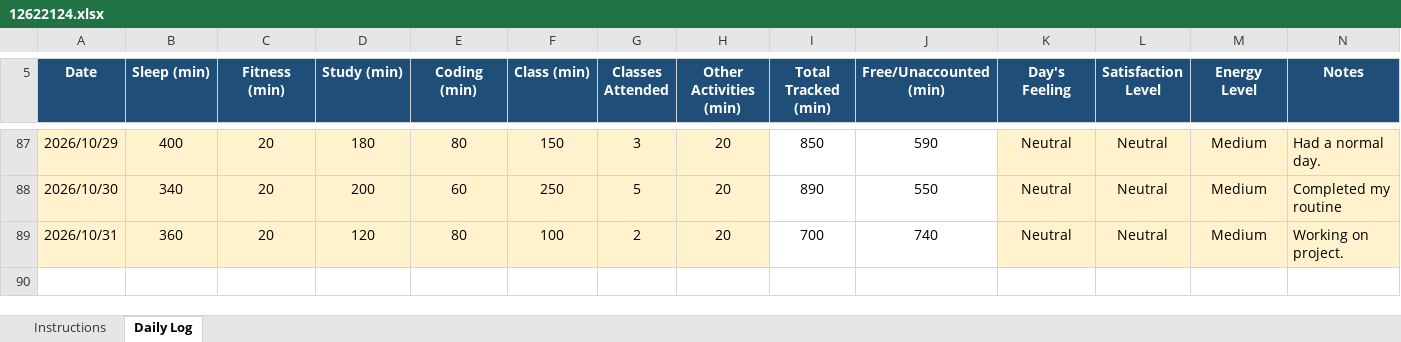
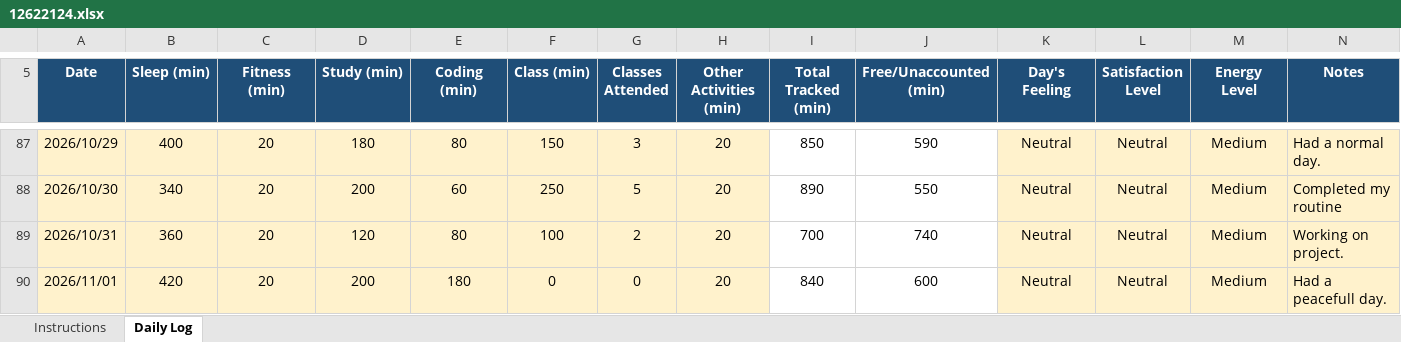
Before and after one commit to sejalthakur541-collab/CAP776, an Excel workbook: 12622124.xlsx, sheet Daily Log, drawn as a sheet; only a part is shown, gaps mark what is left out; values as stored, in another font and other column widths than the file's, no borders; conditional formats not drawn; the diff names each change by its address in the sheet, - before the commit and + after, or states it on an @@ line.

Commit message:
Daily log

```diff
--- a/12622124.xlsx (sheet Daily Log)
+++ b/12622124.xlsx (sheet Daily Log)
+row 90: 2026/11/01 | 420 | 20 | 200 | 180 | 0 | 0 | 20 | 840 | 600 | Neutral | Neutral | Medium | Had a peacefull day.
```
